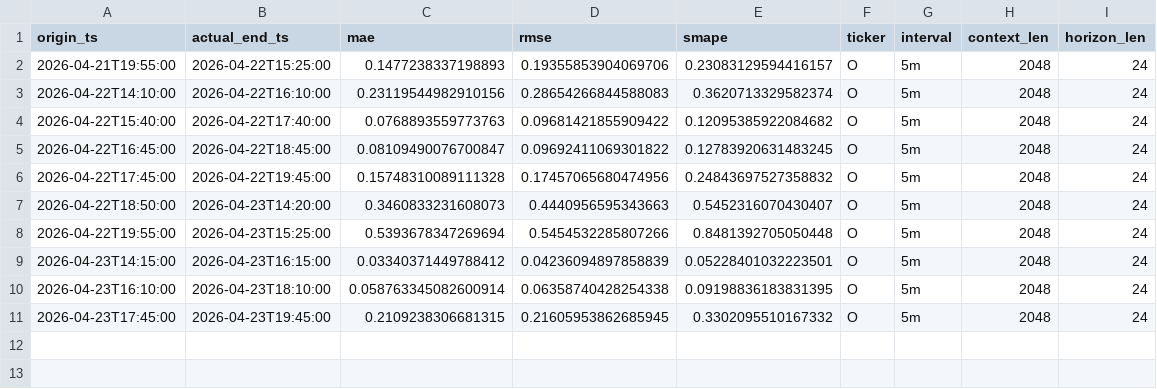
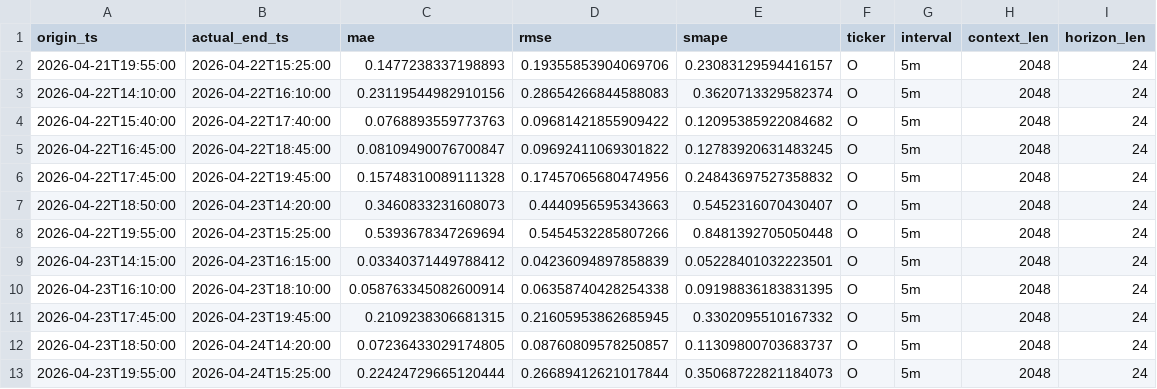
Before and after one commit to eleftheriosvarv/realty-income-chronos-live, a CSV file: realtime_o_chronos2_state/evaluations.csv, drawn as a sheet; the diff names each change by its address in the sheet, - before the commit and + after, or states it on an @@ line.

```diff
--- a/realtime_o_chronos2_state/evaluations.csv
+++ b/realtime_o_chronos2_state/evaluations.csv
+row 12: 2026-04-23T18:50:00 | 2026-04-24T14:20:00 | 0.07236433029174805 | 0.08760809578250857 | 0.11309800703683737 | O | 5m | 2048 | 24
+row 13: 2026-04-23T19:55:00 | 2026-04-24T15:25:00 | 0.22424729665120444 | 0.26689412621017844 | 0.35068722821184073 | O | 5m | 2048 | 24
```
Also changed, not shown: realtime_o_chronos2_state/evaluation_summary.csv, realtime_o_chronos2_state/latest_forecast.csv, 3 other files.
